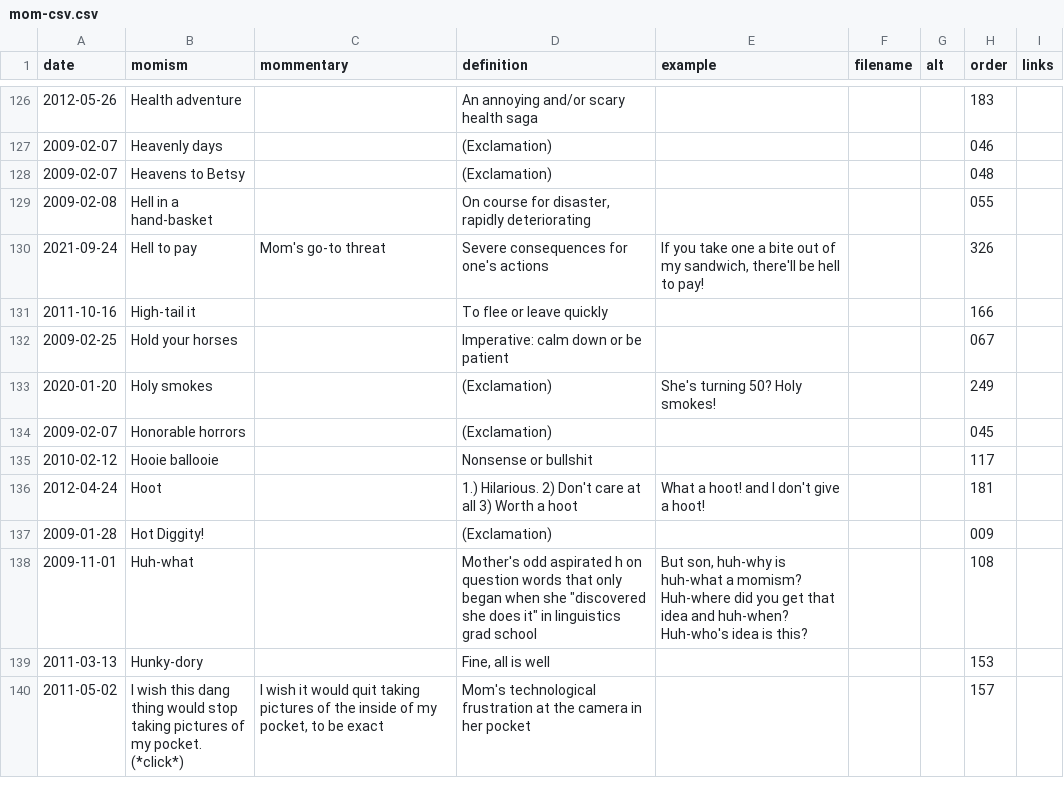
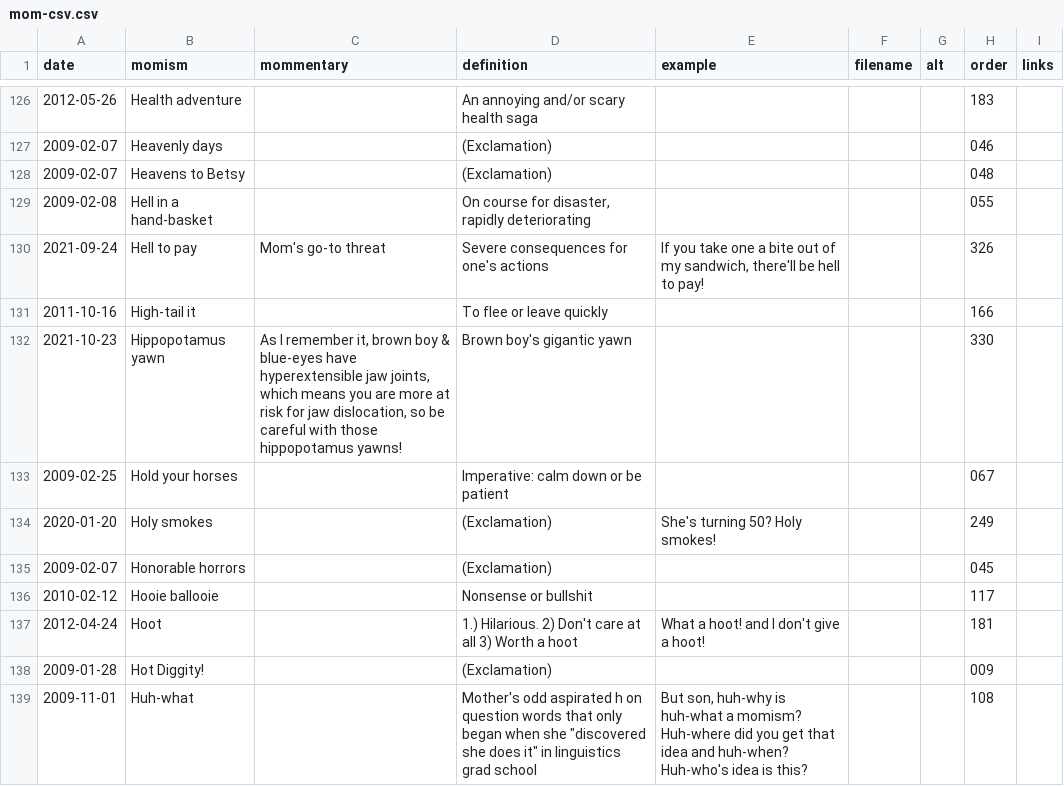
Before and after one commit to summerhays/new_momisms, a CSV file: _data/mom-csv.csv, drawn as a sheet; only a part is shown, gaps mark what is left out; the shorter side is filled out with more unchanged rows; the diff covers the shown part only.

```diff
--- a/_data/mom-csv.csv
+++ b/_data/mom-csv.csv
@@ -131,2 +131,3 @@ date,momism,mommentary,definition,example,filename,alt,order,links
 2011-10-16,High-tail it,,To flee or leave quickly,,,,166,
+2021-10-23,Hippopotamus yawn,"As I remember it, brown boy & blue-eyes have hyperextensible jaw joints, which means you are more at risk for jaw  dislocation, so be careful with those hippopotamus yawns!",Brown boy's gigantic yawn,,,,330,
 2009-02-25,Hold your horses,,Imperative: calm down or be patient,,,,067,
```
Also changed, not shown: 3 added rows and 1 edited cell elsewhere in this file, 1 other file.
